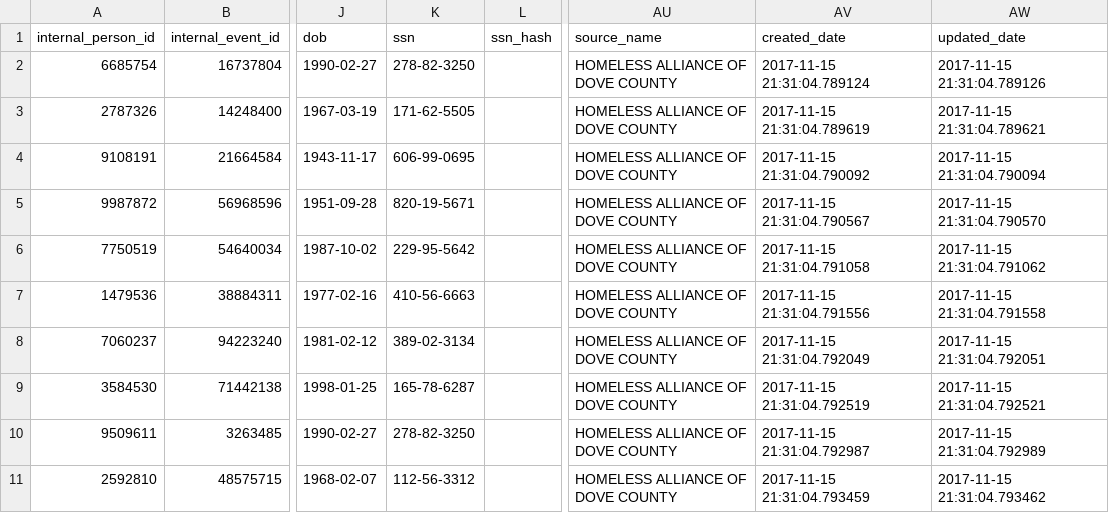
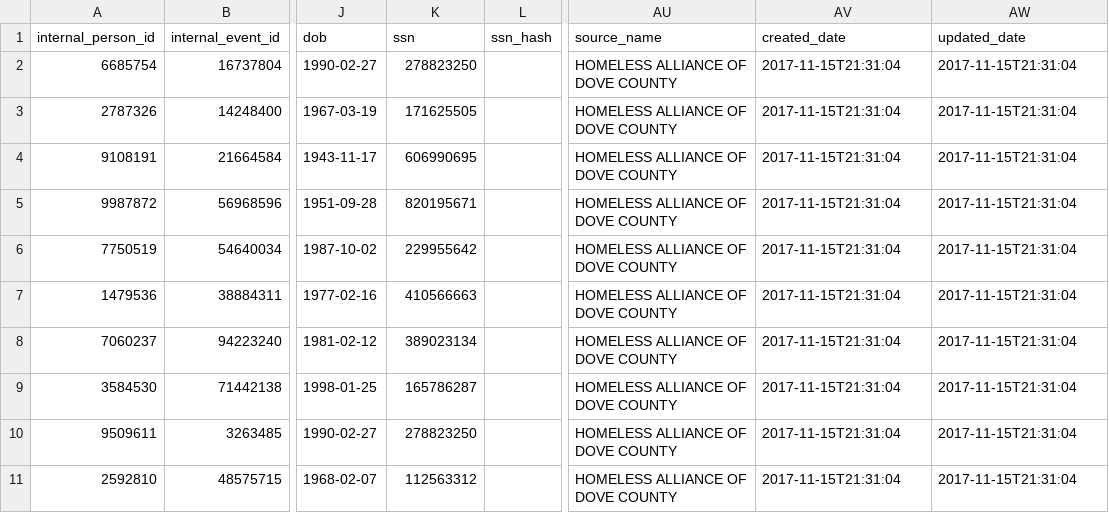
Before and after one commit to dssg/matching-tool, a CSV file: webapp/sample_data/uploader_input/hmis_service_stays/dmv-state.csv, drawn as a sheet; only a part is shown, gaps mark what is left out; the diff names each change by its address in the sheet, - before the commit and + after, or states it on an @@ line.

```diff
--- a/webapp/sample_data/uploader_input/hmis_service_stays/dmv-state.csv
+++ b/webapp/sample_data/uploader_input/hmis_service_stays/dmv-state.csv
-K2 (ssn): 278-82-3250
+K2 (ssn): 278823250
-AV2 (created_date): 2017-11-15 21:31:04.789124
+AV2 (created_date): 2017-11-15T21:31:04
-AW2 (updated_date): 2017-11-15 21:31:04.789126
+AW2 (updated_date): 2017-11-15T21:31:04
-K3 (ssn): 171-62-5505
+K3 (ssn): 171625505
-AV3 (created_date): 2017-11-15 21:31:04.789619
+AV3 (created_date): 2017-11-15T21:31:04
-AW3 (updated_date): 2017-11-15 21:31:04.789621
+AW3 (updated_date): 2017-11-15T21:31:04
-K4 (ssn): 606-99-0695
+K4 (ssn): 606990695
-AV4 (created_date): 2017-11-15 21:31:04.790092
+AV4 (created_date): 2017-11-15T21:31:04
-AW4 (updated_date): 2017-11-15 21:31:04.790094
+AW4 (updated_date): 2017-11-15T21:31:04
-K5 (ssn): 820-19-5671
+K5 (ssn): 820195671
-AV5 (created_date): 2017-11-15 21:31:04.790567
+AV5 (created_date): 2017-11-15T21:31:04
-AW5 (updated_date): 2017-11-15 21:31:04.790570
+AW5 (updated_date): 2017-11-15T21:31:04
-K6 (ssn): 229-95-5642
+K6 (ssn): 229955642
-AV6 (created_date): 2017-11-15 21:31:04.791058
+AV6 (created_date): 2017-11-15T21:31:04
-AW6 (updated_date): 2017-11-15 21:31:04.791062
+AW6 (updated_date): 2017-11-15T21:31:04
-K7 (ssn): 410-56-6663
+K7 (ssn): 410566663
-AV7 (created_date): 2017-11-15 21:31:04.791556
+AV7 (created_date): 2017-11-15T21:31:04
-AW7 (updated_date): 2017-11-15 21:31:04.791558
+AW7 (updated_date): 2017-11-15T21:31:04
-K8 (ssn): 389-02-3134
+K8 (ssn): 389023134
-AV8 (created_date): 2017-11-15 21:31:04.792049
+AV8 (created_date): 2017-11-15T21:31:04
-AW8 (updated_date): 2017-11-15 21:31:04.792051
+AW8 (updated_date): 2017-11-15T21:31:04
-K9 (ssn): 165-78-6287
+K9 (ssn): 165786287
-AV9 (created_date): 2017-11-15 21:31:04.792519
+AV9 (created_date): 2017-11-15T21:31:04
-AW9 (updated_date): 2017-11-15 21:31:04.792521
+AW9 (updated_date): 2017-11-15T21:31:04
-K10 (ssn): 278-82-3250
+K10 (ssn): 278823250
-AV10 (created_date): 2017-11-15 21:31:04.792987
+AV10 (created_date): 2017-11-15T21:31:04
-AW10 (updated_date): 2017-11-15 21:31:04.792989
+AW10 (updated_date): 2017-11-15T21:31:04
-K11 (ssn): 112-56-3312
+K11 (ssn): 112563312
-AV11 (created_date): 2017-11-15 21:31:04.793459
+AV11 (created_date): 2017-11-15T21:31:04
-AW11 (updated_date): 2017-11-15 21:31:04.793462
+AW11 (updated_date): 2017-11-15T21:31:04
```
Also changed, not shown: webapp/sample_data/uploader_input/hmis_service_stays/bad-delimiter.csv, webapp/sample_data/uploader_input/hmis_service_stays/comma-delimited.csv, 32 other files.
